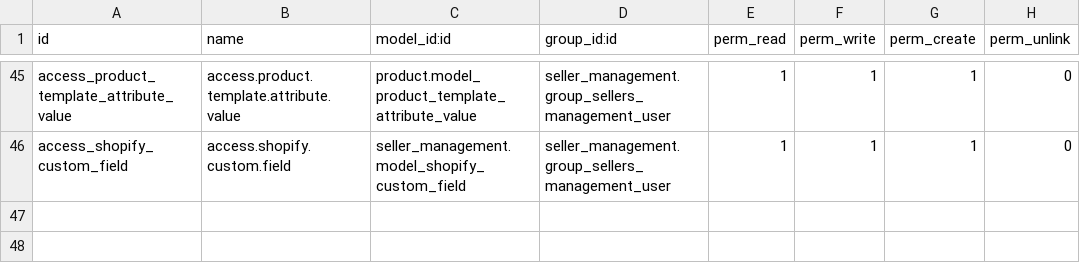
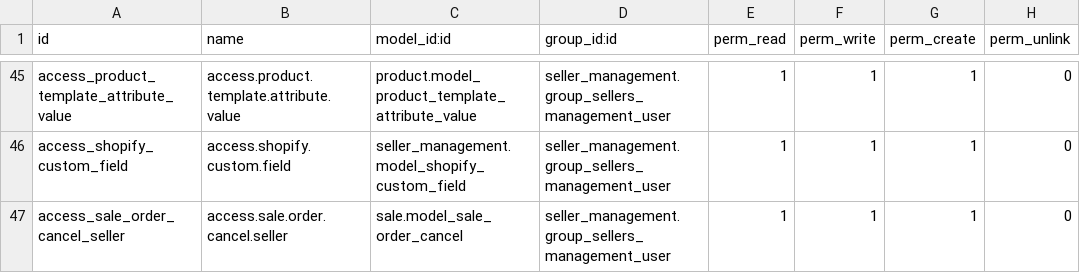
Before and after one commit to dnyanu-patil01/odoo_14, a CSV file: seller_management/security/ir.model.access.csv, drawn as a sheet; only a part is shown, gaps mark what is left out; the diff names each change by its address in the sheet, - before the commit and + after, or states it on an @@ line.

Commit message:
Added Cancellation Of Sale Order For Sellers

```diff
--- a/seller_management/security/ir.model.access.csv
+++ b/seller_management/security/ir.model.access.csv
+row 47: access_sale_order_cancel_seller | access.sale.order.cancel.seller | sale.model_sale_order_cancel | seller_management.group_sellers_management_user | 1 | 1 | 1 | 0
```
Also changed, not shown: 6 other files.
